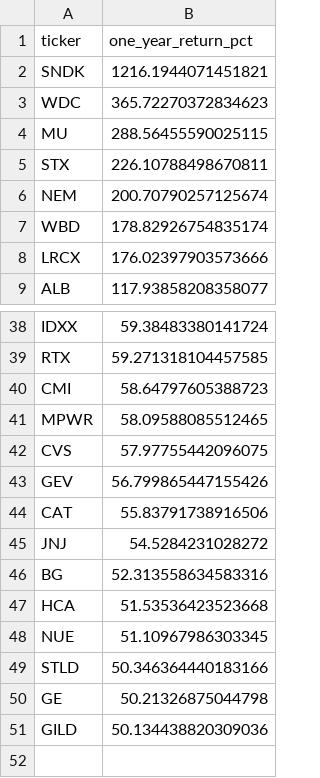
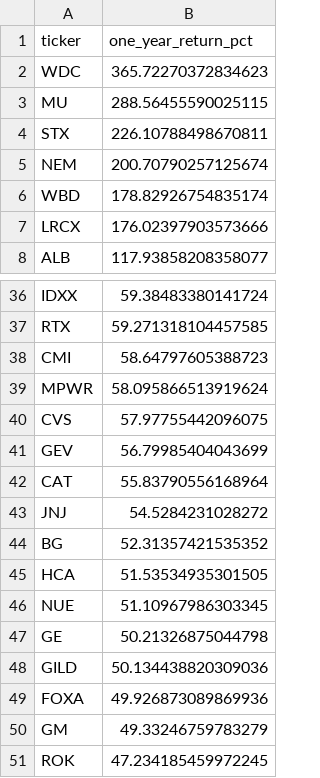
Before and after one commit to ShaivPandya/market-scripts, a CSV file: equities/market_technicals/sp500_top50.csv, drawn as a sheet; only a part is shown, gaps mark what is left out; the diff covers the shown part only.

```diff
--- a/equities/market_technicals/sp500_top50.csv
+++ b/equities/market_technicals/sp500_top50.csv
@@ -1,3 +1,2 @@
 ticker,one_year_return_pct
-SNDK,1216.1944071451821
 WDC,365.72270372834623
@@ -40,12 +38,14 @@ RTX,59.271318104457585
 CMI,58.64797605388723
-MPWR,58.09588085512465
+MPWR,58.095866513919624
 CVS,57.97755442096075
-GEV,56.799865447155426
-CAT,55.83791738916506
+GEV,56.79985404043699
+CAT,55.83790556168964
 JNJ,54.5284231028272
-BG,52.313558634583316
-HCA,51.53536423523668
+BG,52.31357421535352
+HCA,51.53534935301505
 NUE,51.10967986303345
-STLD,50.346364440183166
 GE,50.21326875044798
 GILD,50.134438820309036
+FOXA,49.926873089869936
+GM,49.33246759783279
+ROK,47.234185459972245
```
Also changed, not shown: 1 removed row and 10 edited cells elsewhere in this file, 1 other file.
